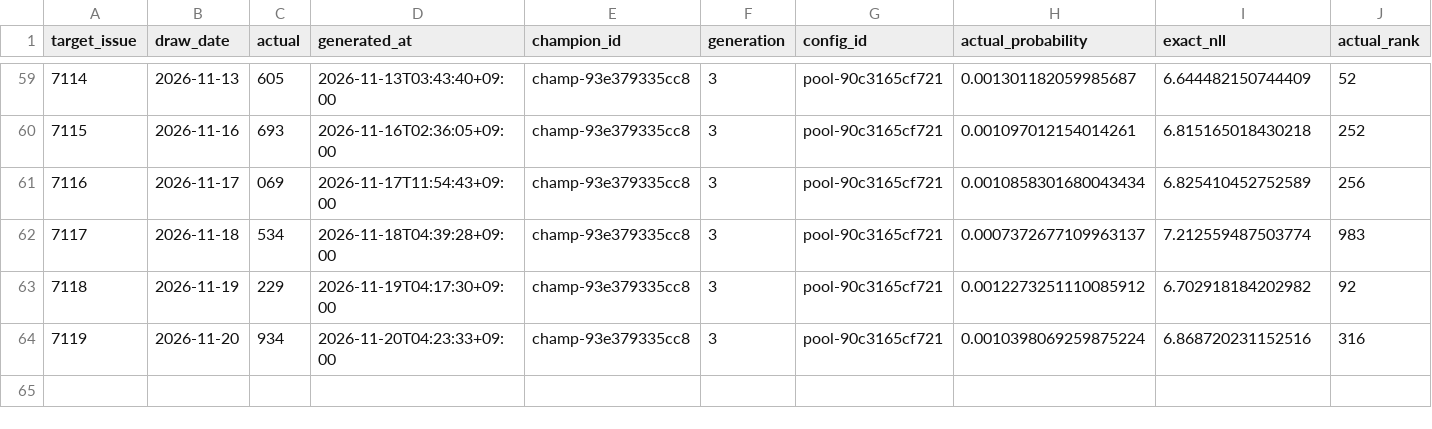
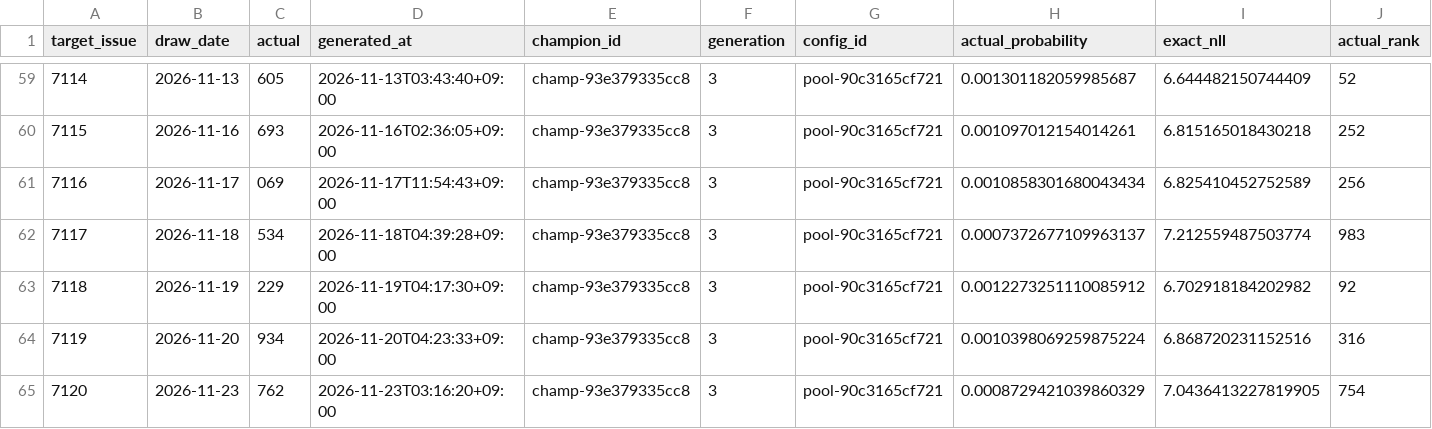
Before and after one commit to Joker7822/Numbers3, a CSV file: predictions/live_purchase_scoreboard.csv, drawn as a sheet; only a part is shown, gaps mark what is left out; rows hold the shown columns only; the diff names each change by its address in the sheet, - before the commit and + after, or states it on an @@ line.

```diff
--- a/predictions/live_purchase_scoreboard.csv
+++ b/predictions/live_purchase_scoreboard.csv
+row 65: 7120 | 2026-11-23 | 762 | 2026-11-23T03:16:20+09:00 | champ-93e379335cc8 | 3 | pool-90c3165cf721 | 0.0008729421039860329 | 7.0436413227819905 | 754
```
Also changed, not shown: predictions/live_scoreboard.csv, predictions/numbers3_prediction_latest.csv, 15 other files.
